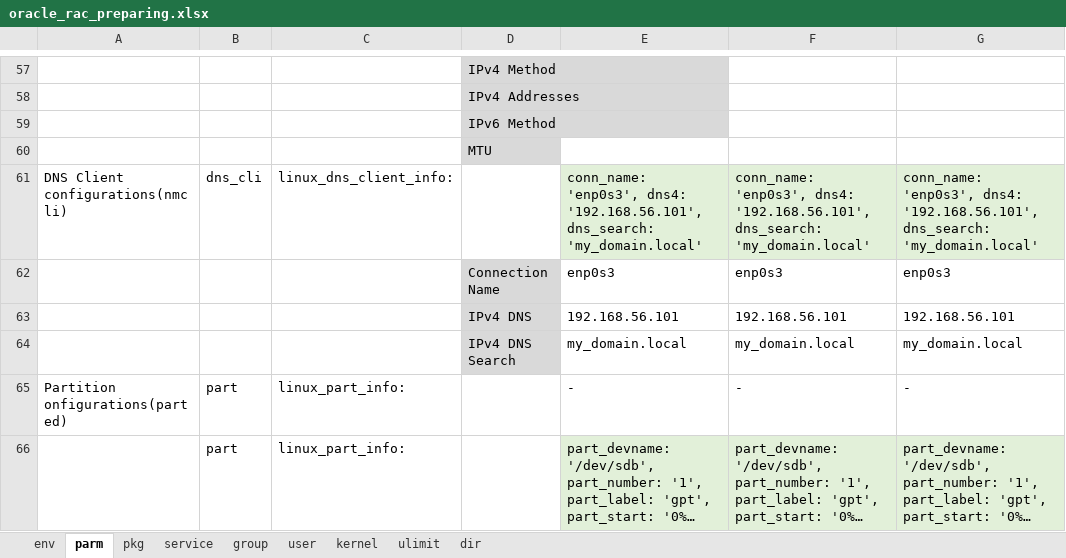
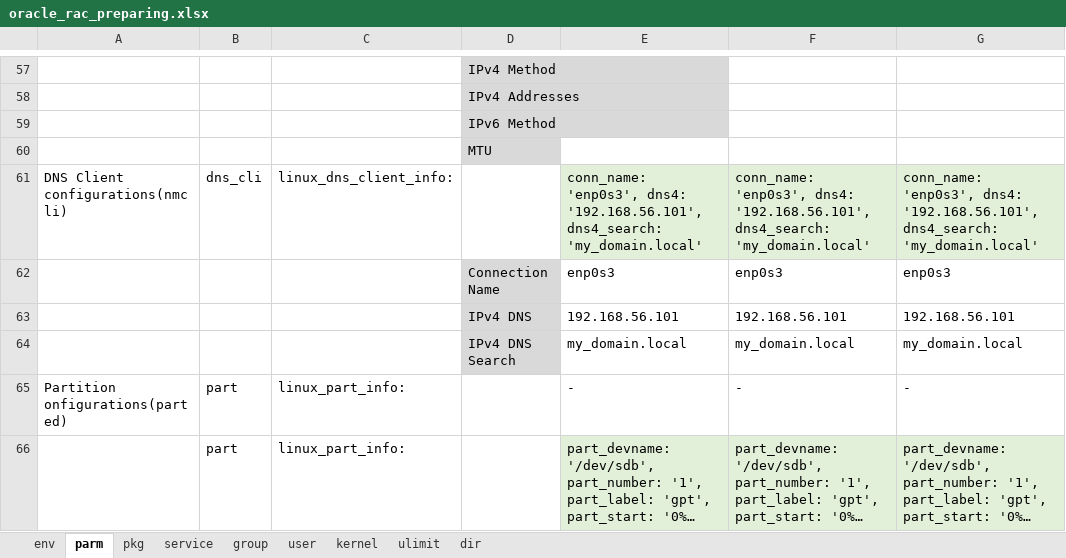
Before and after one commit to mitonattou919/ansible-sample4oracl19c, an Excel workbook: project_debgon/oracle_rac_preparing.xlsx, sheet parm, drawn as a sheet; only a part is shown, gaps mark what is left out; long unchanged cells end in …; values as stored, in another font and other column widths than the file's, no borders; the diff names each change by its address in the sheet, - before the commit and + after, or states it on an @@ line.

Commit message:
Add files via upload

```diff
--- a/project_debgon/oracle_rac_preparing.xlsx (sheet parm)
+++ b/project_debgon/oracle_rac_preparing.xlsx (sheet parm)
-E61: …dns4: '192.168.56.101', dns_search: 'my_domain.local'
+E61: …dns4: '192.168.56.101', dns4_search: 'my_domain.local'
-F61: …dns4: '192.168.56.101', dns_search: 'my_domain.local'
+F61: …dns4: '192.168.56.101', dns4_search: 'my_domain.local'
-G61: …dns4: '192.168.56.101', dns_search: 'my_domain.local'
+G61: …dns4: '192.168.56.101', dns4_search: 'my_domain.local'
```
